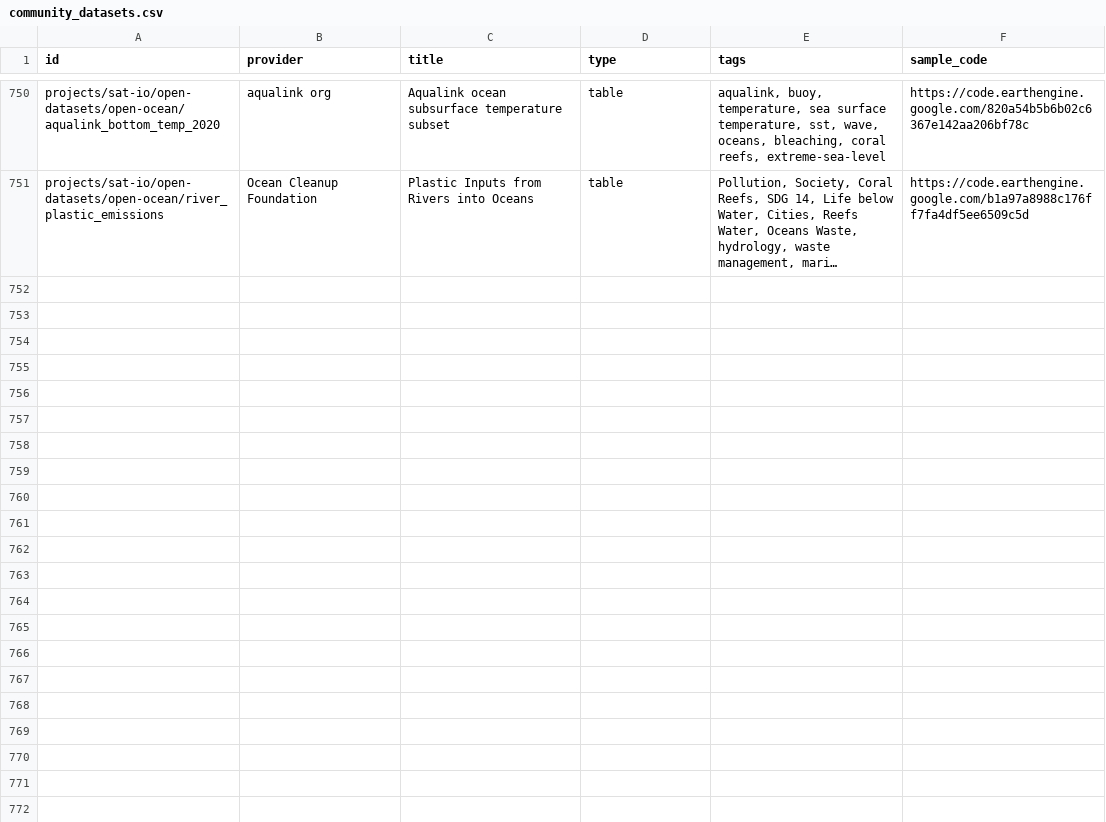
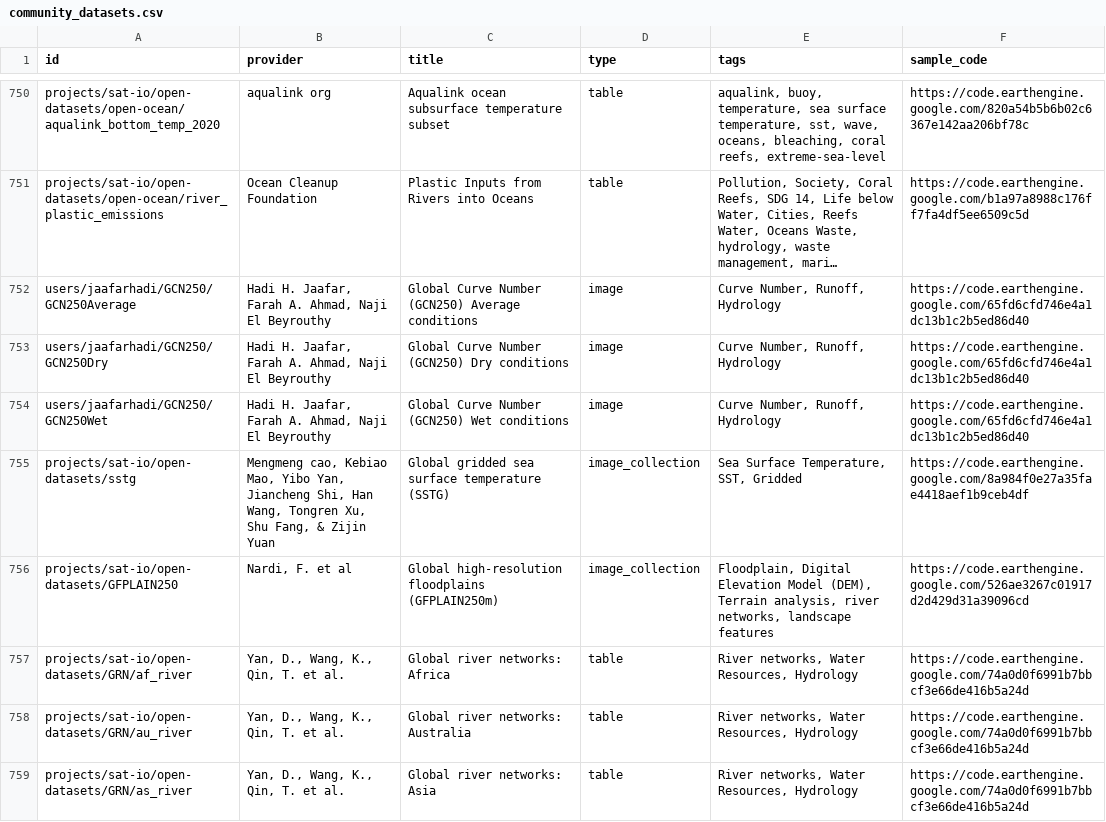
Before and after one commit to samapriya/awesome-gee-community-datasets, a CSV file: community_datasets.csv, drawn as a sheet; only a part is shown, gaps mark what is left out; long unchanged cells end in …; the diff covers the shown part only; the diff names each change by its address in the sheet, - before the commit and + after, or states it on an @@ line.

```diff
--- a/community_datasets.csv
+++ b/community_datasets.csv
+row 752: users/jaafarhadi/GCN250/GCN250Average | Hadi H. Jaafar, Farah A. Ahmad, Naji El Beyrouthy | Global Curve Number (GCN250) Average conditions | image | Curve Number, Runoff, Hydrology | https://code.earthengine.google.com/65fd6cfd746e4a1dc13b1c2b5ed86d40
+row 753: users/jaafarhadi/GCN250/GCN250Dry | Hadi H. Jaafar, Farah A. Ahmad, Naji El Beyrouthy | Global Curve Number (GCN250) Dry conditions | image | Curve Number, Runoff, Hydrology | https://code.earthengine.google.com/65fd6cfd746e4a1dc13b1c2b5ed86d40
+row 754: users/jaafarhadi/GCN250/GCN250Wet | Hadi H. Jaafar, Farah A. Ahmad, Naji El Beyrouthy | Global Curve Number (GCN250) Wet conditions | image | Curve Number, Runoff, Hydrology | https://code.earthengine.google.com/65fd6cfd746e4a1dc13b1c2b5ed86d40
+row 755: projects/sat-io/open-datasets/sstg | Mengmeng cao, Kebiao Mao, Yibo Yan, Jiancheng Shi, Han Wang, Tongren Xu, Shu Fang, & Zijin Yuan | Global gridded sea surface temperature (SSTG) | image_collection | Sea Surface Temperature, SST, Gridded | https://code.earthengine.google.com/8a984f0e27a35fae4418aef1b9ceb4df
+row 756: projects/sat-io/open-datasets/GFPLAIN250 | Nardi, F. et al | Global high-resolution floodplains (GFPLAIN250m) | image_collection | Floodplain, Digital Elevation Model (DEM), Terrain analysis, river networks, landscape features | https://code.earthengine.google.com/526ae3267c01917d2d429d31a39096cd
+row 757: projects/sat-io/open-datasets/GRN/af_river | Yan, D., Wang, K., Qin, T. et al. | Global river networks: Africa | table | River networks, Water Resources, Hydrology | https://code.earthengine.google.com/74a0d0f6991b7bbcf3e66de416b5a24d
+row 758: projects/sat-io/open-datasets/GRN/au_river | Yan, D., Wang, K., Qin, T. et al. | Global river networks: Australia | table | River networks, Water Resources, Hydrology | https://code.earthengine.google.com/74a0d0f6991b7bbcf3e66de416b5a24d
+row 759: projects/sat-io/open-datasets/GRN/as_river | Yan, D., Wang, K., Qin, T. et al. | Global river networks: Asia | table | River networks, Water Resources, Hydrology | https://code.earthengine.google.com/74a0d0f6991b7bbcf3e66de416b5a24d
```
Also changed, not shown: 7 added rows elsewhere in this file.
